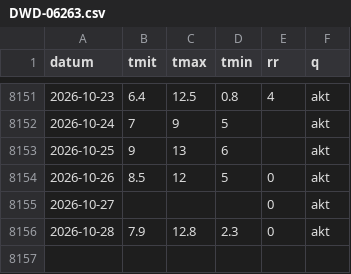
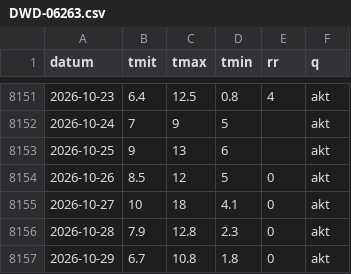
Before and after one commit to 42hope/pilz-wetter, a CSV file: reihen/DWD-06263.csv, drawn as a sheet; only a part is shown, gaps mark what is left out.

```diff
--- a/reihen/DWD-06263.csv
+++ b/reihen/DWD-06263.csv
@@ -8154,3 +8154,4 @@ datum,tmit,tmax,tmin,rr,q
 2026-10-26,8.5,12,5,0,akt
-2026-10-27,,,,0,akt
+2026-10-27,10,18,4.1,0,akt
 2026-10-28,7.9,12.8,2.3,0,akt
+2026-10-29,6.7,10.8,1.8,0,akt
```
Also changed, not shown: reihen/BR-F.csv, reihen/BR-W.csv, 9 other files.
